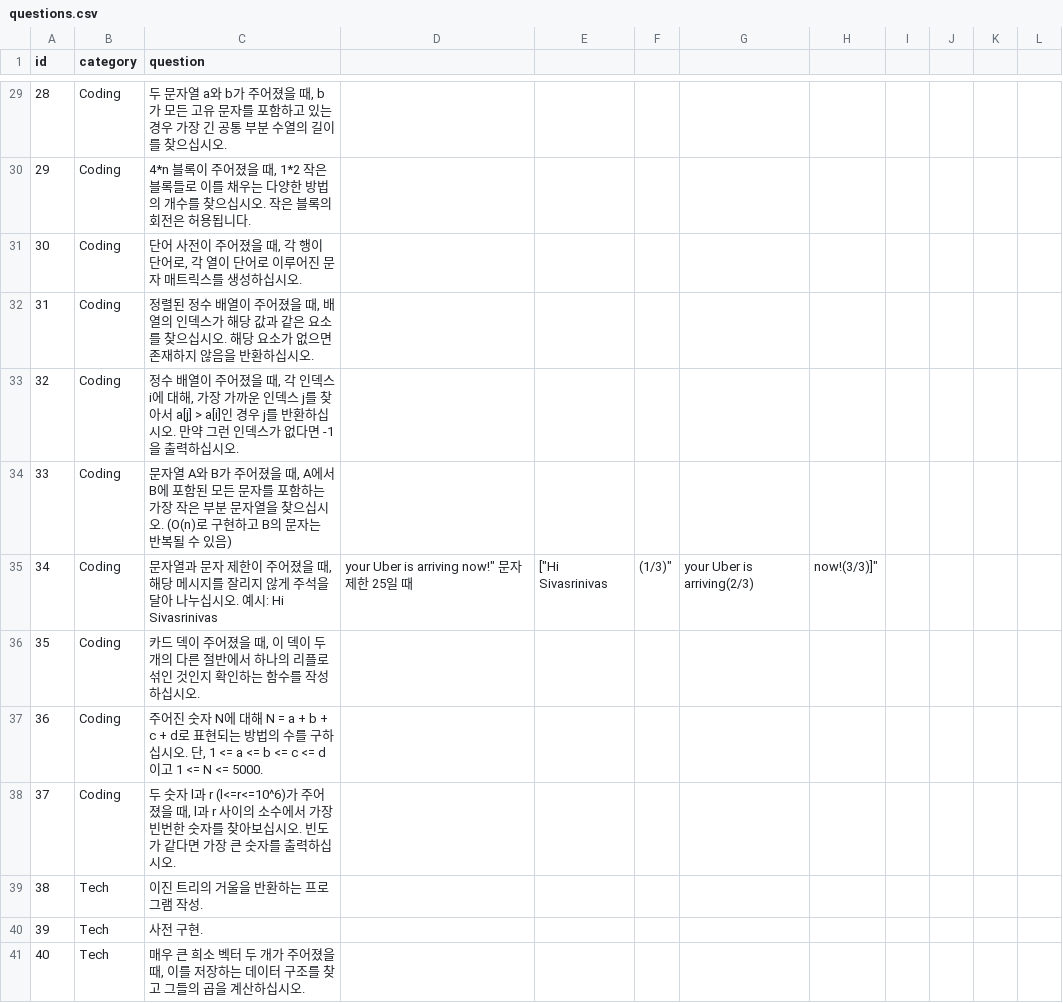
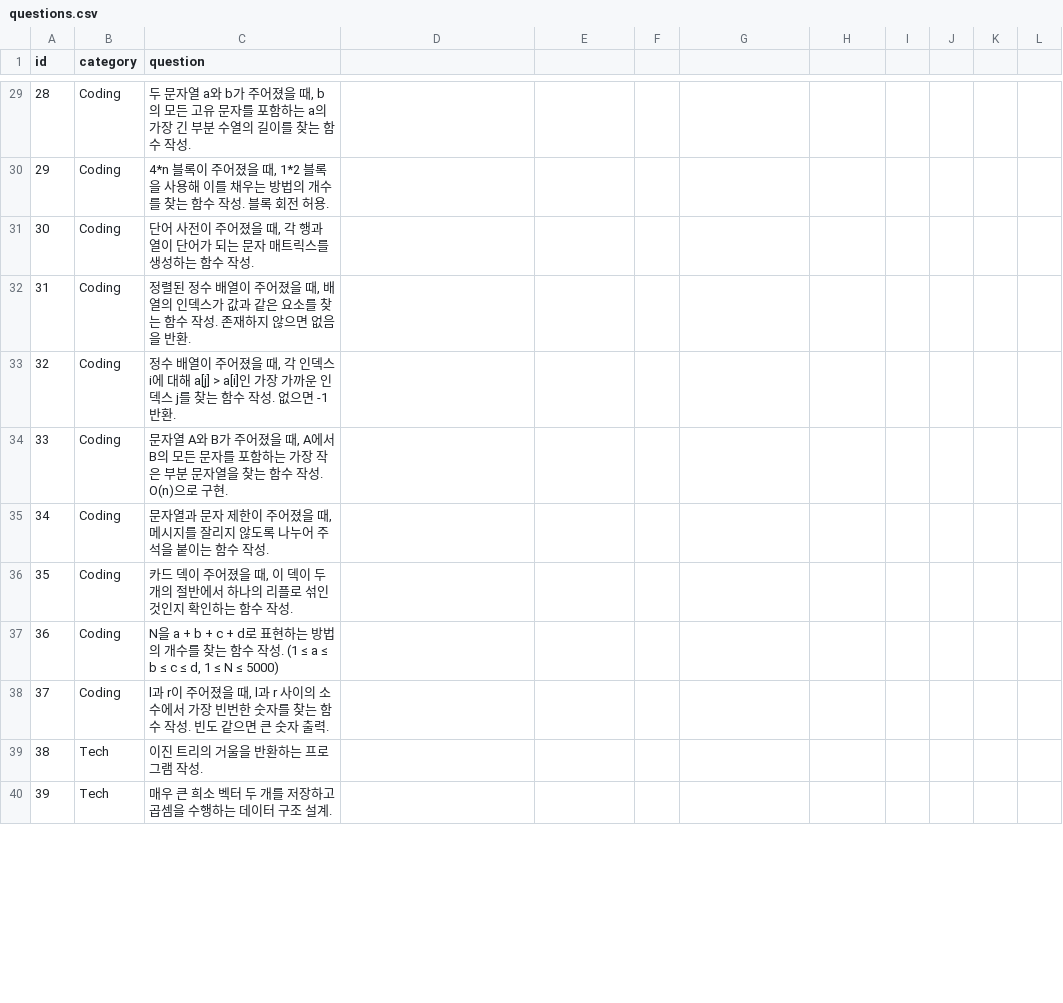
Before and after one commit to SUSC-KR/Tech-Interview-Questions, a CSV file: Uber/questions.csv, drawn as a sheet; only a part is shown, gaps mark what is left out; removed rows and columns are numbered as before the commit, all else as after; the diff covers the shown part only; the diff names each change by its address in the sheet, - before the commit and + after, or states it on an @@ line.

Commit message:
Update questions.csv
어색한 부분 삭제

```diff
--- a/Uber/questions.csv
+++ b/Uber/questions.csv
-C29 (question): …때, b가 모든 고유 문자를 포함하고 있는 경우 가장 긴 공통 부분 수열의 길이를 찾으십시오.
+C29 (question): …때, b의 모든 고유 문자를 포함하는 a의 가장 긴 부분 수열의 길이를 찾는 함수 작성.
-C30 (question): …때, 1*2 작은 블록들로 이를 채우는 다양한 방법의 개수를 찾으십시오. 작은 블록의 회전은 허용됩니다.
+C30 (question): …때, 1*2 블록을 사용해 이를 채우는 방법의 개수를 찾는 함수 작성. 블록 회전 허용.
-C31 (question): …, 각 행이 단어로, 각 열이 단어로 이루어진 문자 매트릭스를 생성하십시오.
+C31 (question): …, 각 행과 열이 단어가 되는 문자 매트릭스를 생성하는 함수 작성.
-C32 (question): …덱스가 해당 값과 같은 요소를 찾으십시오. 해당 요소가 없으면 존재하지 않음을 반환하십시오.
+C32 (question): …덱스가 값과 같은 요소를 찾는 함수 작성. 존재하지 않으면 없음을 반환.
-C33 (question): …에 대해, 가장 가까운 인덱스 j를 찾아서 a[j] > a[i]인 경우 j를 반환하십시오. 만약 그런 인덱스가 없다면 -1을 출력하십시오.
+C33 (question): …에 대해 a[j] > a[i]인 가장 가까운 인덱스 j를 찾는 함수 작성. 없으면 -1 반환.
-C34 (question): …에서 B에 포함된 모든 문자를 포함하는 가장 작은 부분 문자열을 찾으십시오. (O(n)로 구현하고 B의 문자는 반복될 수 있음)
+C34 (question): …에서 B의 모든 문자를 포함하는 가장 작은 부분 문자열을 찾는 함수 작성. O(n)으로 구현.
-row 35: 34 | Coding | 문자열과 문자 제한이 주어졌을 때, 해당 메시지를 잘리지 않게 주석을 달아 나누십시오. 예시: Hi Sivasrinivas | your Uber is arriving now!" 문자 제한 25일 때 | ["Hi Sivasrinivas | (1/3)" | your Uber is arriving(2/3) | now!(3/3)]"
+row 35: 34 | Coding | 문자열과 문자 제한이 주어졌을 때, 메시지를 잘리지 않도록 나누어 주석을 붙이는 함수 작성.
-C36 (question): …개의 다른 절반에서 하나의 리플로 섞인 것인지 확인하는 함수를 작성하십시오.
+C36 (question): …개의 절반에서 하나의 리플로 섞인 것인지 확인하는 함수 작성.
-C37 (question): 주어진 숫자 N에 대해 N = a + b + c + d로 표현되는 방법의 수를 구하십시오. 단, 1 <= a <= b <= c <= d이고 1 <= N <= 5000.
+C37 (question): N을 a + b + c + d로 표현하는 방법의 개수를 찾는 함수 작성. (1 ≤ a ≤ b ≤ c ≤ d, 1 ≤ N ≤ 5000)
-C38 (question): 두 숫자 l과 r (l<=r<=10^6)가 주어졌을 때, l과 r 사이의 소수에서 가장 빈번한 숫자를 찾아보십시오. 빈도가 같다면 가장 큰 숫자를 출력하십시오.
+C38 (question): l과 r이 주어졌을 때, l과 r 사이의 소수에서 가장 빈번한 숫자를 찾는 함수 작성. 빈도 같으면 큰 숫자 출력.
-row 40: 39 | Tech | 사전 구현.
@@ column A (id) renumbered from row 40 down @@
-C40 (question): …두 개가 주어졌을 때, 이를 저장하는 데이터 구조를 찾고 그들의 곱을 계산하십시오.
+C40 (question): …두 개를 저장하고 곱셈을 수행하는 데이터 구조 설계.
```
Also changed, not shown: 2 added rows, 24 removed rows and 34 edited cells elsewhere in this file.
